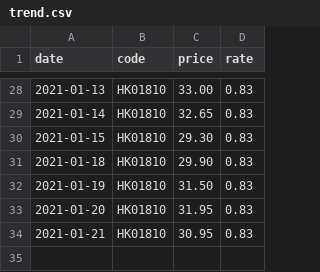
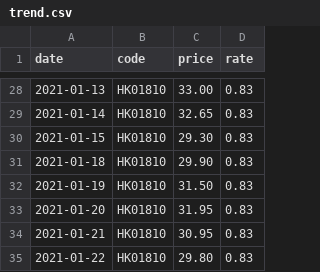
Before and after one commit to lihome/stock, a CSV file: docs/data/trend.csv, drawn as a sheet; only a part is shown, gaps mark what is left out.

```diff
--- a/docs/data/trend.csv
+++ b/docs/data/trend.csv
@@ -34 +34,2 @@ date,code,price,rate
 2021-01-21,HK01810,30.95,0.83
+2021-01-22,HK01810,29.80,0.83
```
Also changed, not shown: public/data/trend.csv.
